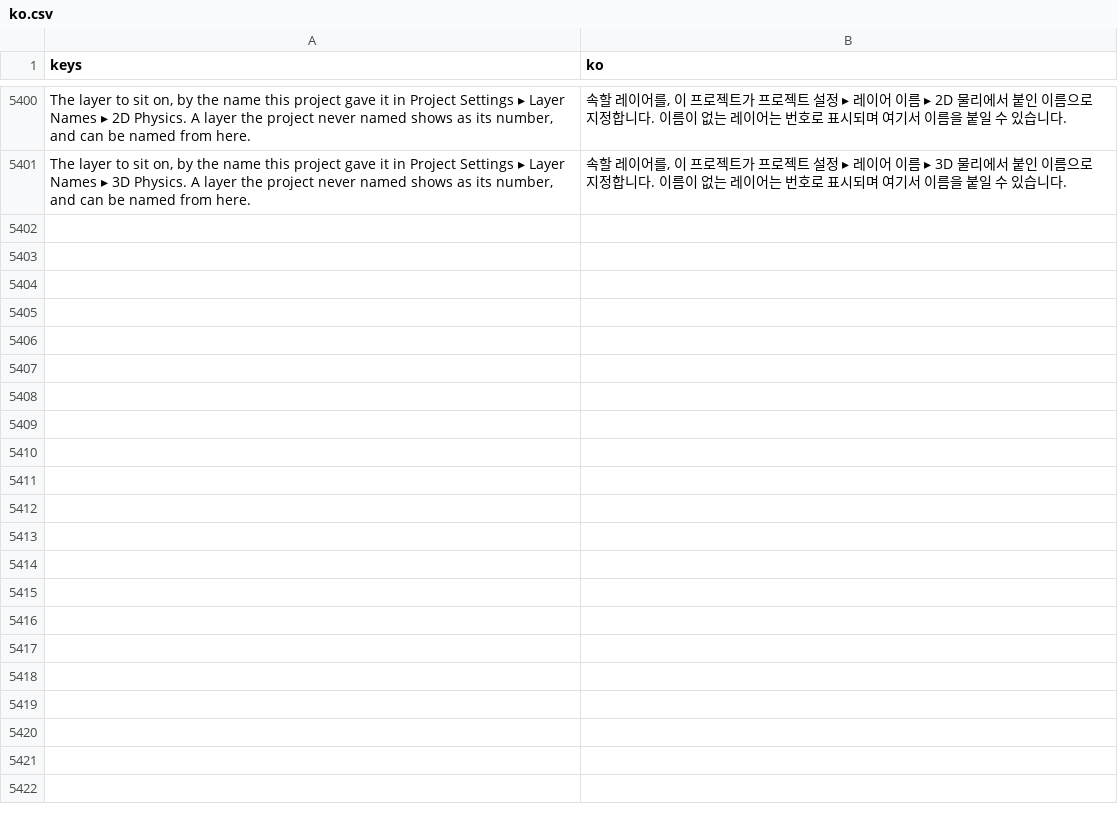
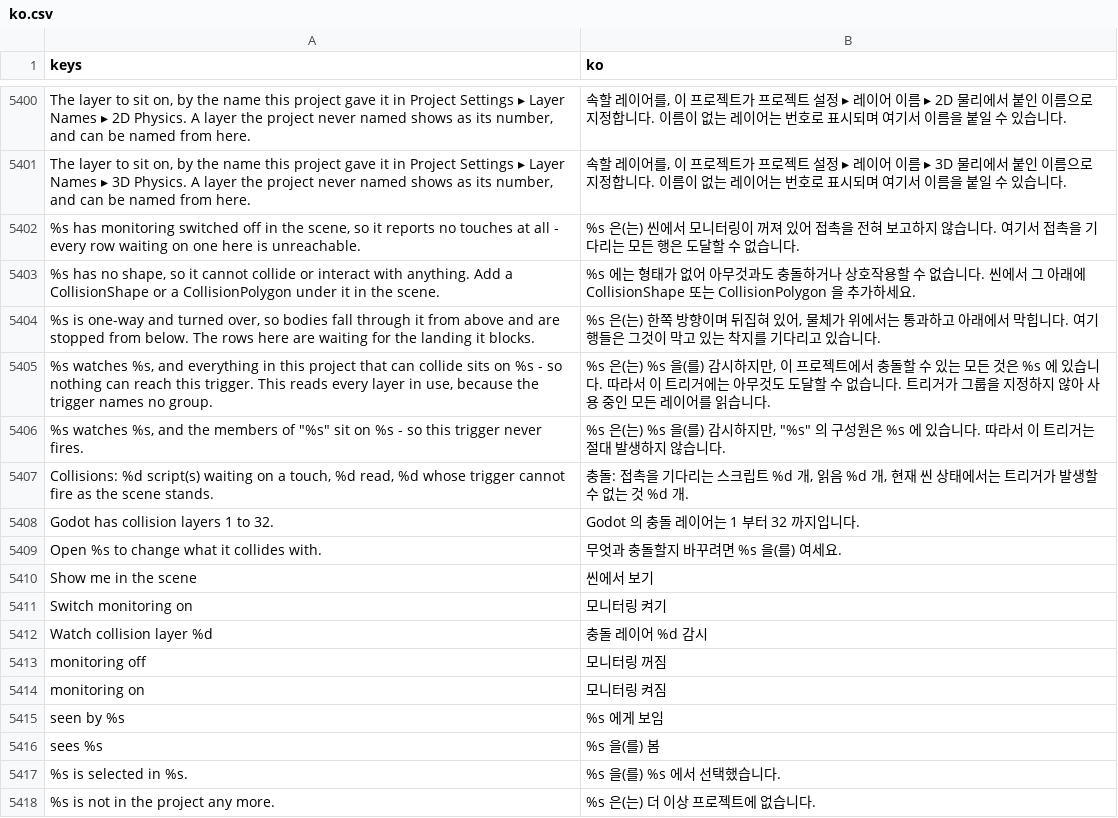
Before and after one commit to SalmanShhh/Godot-EventSheet-Visual-Scripting, a CSV file: addons/eventsheet/translations/ko.csv, drawn as a sheet; only a part is shown, gaps mark what is left out; the diff names each change by its address in the sheet, - before the commit and + after, or states it on an @@ line.

```diff
--- a/addons/eventsheet/translations/ko.csv
+++ b/addons/eventsheet/translations/ko.csv
+row 5402: %s has monitoring switched off in the scene, so it reports no touches at all - every row waiting on one here is unreachable. | %s 은(는) 씬에서 모니터링이 꺼져 있어 접촉을 전혀 보고하지 않습니다. 여기서 접촉을 기다리는 모든 행은 도달할 수 없습니다.
+row 5403: %s has no shape, so it cannot collide or interact with anything. Add a CollisionShape or a CollisionPolygon under it in the scene. | %s 에는 형태가 없어 아무것과도 충돌하거나 상호작용할 수 없습니다. 씬에서 그 아래에 CollisionShape 또는 CollisionPolygon 을 추가하세요.
+row 5404: %s is one-way and turned over, so bodies fall through it from above and are stopped from below. The rows here are waiting for the landing it blocks. | %s 은(는) 한쪽 방향이며 뒤집혀 있어, 물체가 위에서는 통과하고 아래에서 막힙니다. 여기 행들은 그것이 막고 있는 착지를 기다리고 있습니다.
+row 5405: %s watches %s, and everything in this project that can collide sits on %s - so nothing can reach this trigger. This reads every layer in use, because the trigger names no group. | %s 은(는) %s 을(를) 감시하지만, 이 프로젝트에서 충돌할 수 있는 모든 것은 %s 에 있습니다. 따라서 이 트리거에는 아무것도 도달할 수 없습니다. 트리거가 그룹을 지정하지 않아 사용 중인 모든 레이어를 읽습니다.
+row 5406: %s watches %s, and the members of "%s" sit on %s - so this trigger never fires. | %s 은(는) %s 을(를) 감시하지만, "%s" 의 구성원은 %s 에 있습니다. 따라서 이 트리거는 절대 발생하지 않습니다.
+row 5407: Collisions: %d script(s) waiting on a touch, %d read, %d whose trigger cannot fire as the scene stands. | 충돌: 접촉을 기다리는 스크립트 %d 개, 읽음 %d 개, 현재 씬 상태에서는 트리거가 발생할 수 없는 것 %d 개.
+row 5408: Godot has collision layers 1 to 32. | Godot 의 충돌 레이어는 1 부터 32 까지입니다.
+row 5409: Open %s to change what it collides with. | 무엇과 충돌할지 바꾸려면 %s 을(를) 여세요.
+row 5410: Show me in the scene | 씬에서 보기
+row 5411: Switch monitoring on | 모니터링 켜기
+row 5412: Watch collision layer %d | 충돌 레이어 %d 감시
+row 5413: monitoring off | 모니터링 꺼짐
+row 5414: monitoring on | 모니터링 켜짐
+row 5415: seen by %s | %s 에게 보임
+row 5416: sees %s | %s 을(를) 봄
+row 5417: %s is selected in %s. | %s 을(를) %s 에서 선택했습니다.
+row 5418: %s is not in the project any more. | %s 은(는) 더 이상 프로젝트에 없습니다.
```
Also changed, not shown: addons/eventsheet/translations/de.csv, addons/eventsheet/translations/es.csv, 11 other files.
